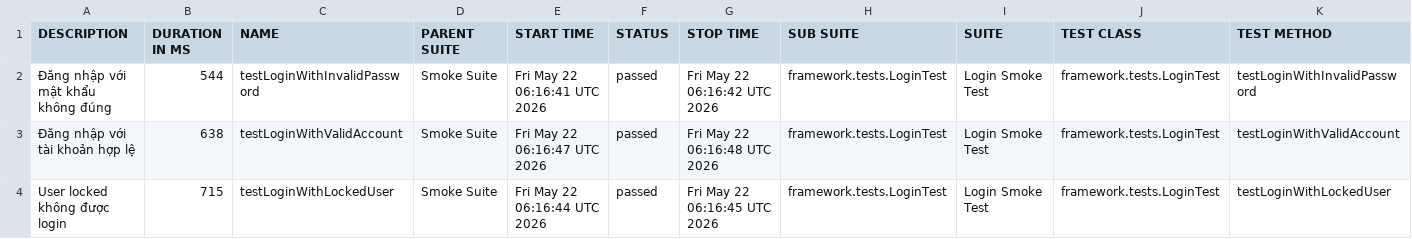
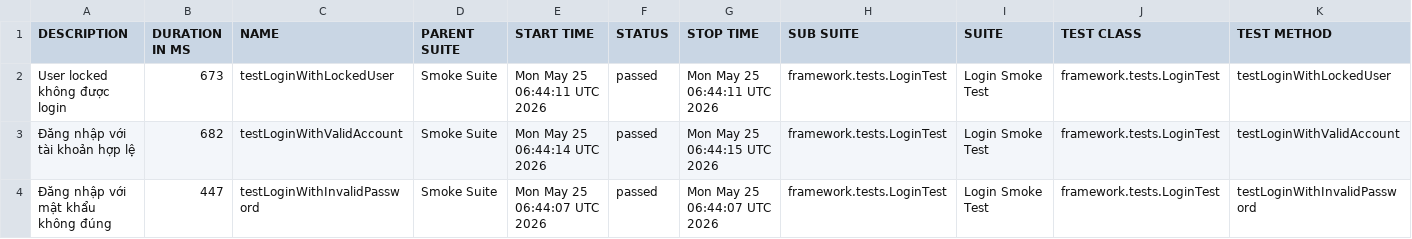
Before and after one commit to maiphun1412/KTPM_B11_NguyenThiPhuongMai_1150080146_CNPM2, a CSV file: data/suites.csv, drawn as a sheet.

```diff
--- a/data/suites.csv
+++ b/data/suites.csv
@@ -1,4 +1,4 @@
 "DESCRIPTION","DURATION IN MS","NAME","PARENT SUITE","START TIME","STATUS","STOP TIME","SUB SUITE","SUITE","TEST CLASS","TEST METHOD"
-"Đăng nhập với mật khẩu không đúng","544","testLoginWithInvalidPassword","Smoke Suite","Fri May 22 06:16:41 UTC 2026","passed","Fri May 22 06:16:42 UTC 2026","framework.tests.LoginTest","Login Smoke Test","framework.tests.LoginTest","testLoginWithInvalidPassword"
-"Đăng nhập với tài khoản hợp lệ","638","testLoginWithValidAccount","Smoke Suite","Fri May 22 06:16:47 UTC 2026","passed","Fri May 22 06:16:48 UTC 2026","framework.tests.LoginTest","Login Smoke Test","framework.tests.LoginTest","testLoginWithValidAccount"
-"User locked không được login","715","testLoginWithLockedUser","Smoke Suite","Fri May 22 06:16:44 UTC 2026","passed","Fri May 22 06:16:45 UTC 2026","framework.tests.LoginTest","Login Smoke Test","framework.tests.LoginTest","testLoginWithLockedUser"
+"User locked không được login","673","testLoginWithLockedUser","Smoke Suite","Mon May 25 06:44:11 UTC 2026","passed","Mon May 25 06:44:11 UTC 2026","framework.tests.LoginTest","Login Smoke Test","framework.tests.LoginTest","testLoginWithLockedUser"
+"Đăng nhập với tài khoản hợp lệ","682","testLoginWithValidAccount","Smoke Suite","Mon May 25 06:44:14 UTC 2026","passed","Mon May 25 06:44:15 UTC 2026","framework.tests.LoginTest","Login Smoke Test","framework.tests.LoginTest","testLoginWithValidAccount"
+"Đăng nhập với mật khẩu không đúng","447","testLoginWithInvalidPassword","Smoke Suite","Mon May 25 06:44:07 UTC 2026","passed","Mon May 25 06:44:07 UTC 2026","framework.tests.LoginTest","Login Smoke Test","framework.tests.LoginTest","testLoginWithInvalidPassword"
```
Also changed, not shown: 34 other files.
